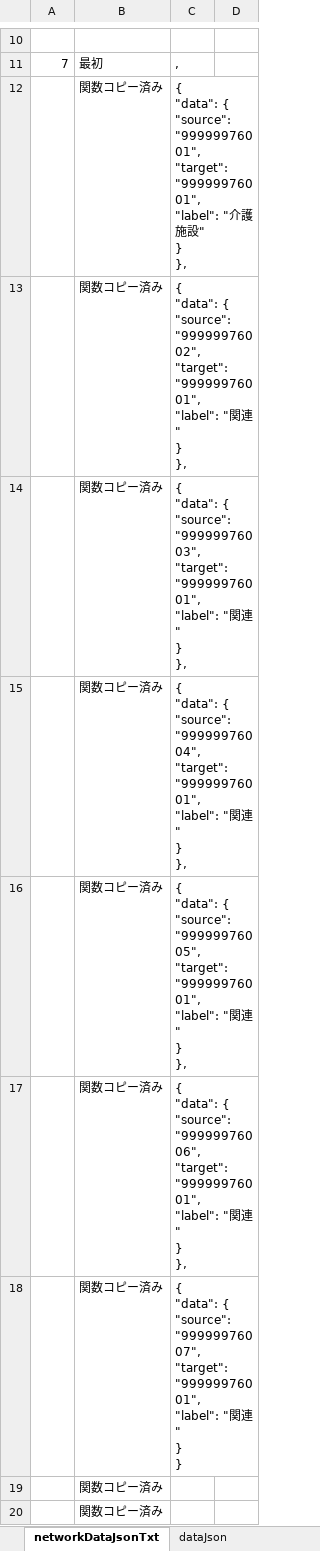
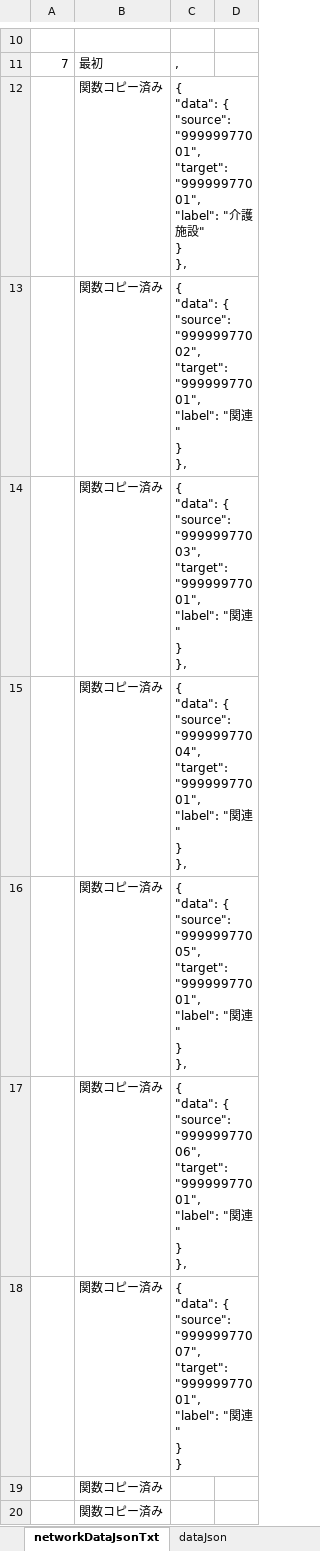
Before and after one commit to yamaserif/yamagata-covid19-virusNetworkJsonGenerator, an Excel workbook: 差分のみ/差分_covid19.xlsm, sheet networkDataJsonTxt, drawn as a sheet; only a part is shown, gaps mark what is left out; values as stored, in another font and other column widths than the file's, no borders; ↵ is a line break in a cell; the diff names each change by its address in the sheet, - before the commit and + after, or states it on an @@ line.

```diff
--- a/差分のみ/差分_covid19.xlsm (sheet networkDataJsonTxt)
+++ b/差分のみ/差分_covid19.xlsm (sheet networkDataJsonTxt)
-C12: …{ ↵ "source": "99999976001", ↵ "target": "99999976001", ↵ "label": "…
+C12: …{ ↵ "source": "99999977001", ↵ "target": "99999977001", ↵ "label": "…
-C13: …{ ↵ "source": "99999976002", ↵ "target": "99999976001", ↵ "label": "…
+C13: …{ ↵ "source": "99999977002", ↵ "target": "99999977001", ↵ "label": "…
-C14: …{ ↵ "source": "99999976003", ↵ "target": "99999976001", ↵ "label": "…
+C14: …{ ↵ "source": "99999977003", ↵ "target": "99999977001", ↵ "label": "…
-C15: …{ ↵ "source": "99999976004", ↵ "target": "99999976001", ↵ "label": "…
+C15: …{ ↵ "source": "99999977004", ↵ "target": "99999977001", ↵ "label": "…
-C16: …{ ↵ "source": "99999976005", ↵ "target": "99999976001", ↵ "label": "…
+C16: …{ ↵ "source": "99999977005", ↵ "target": "99999977001", ↵ "label": "…
-C17: …{ ↵ "source": "99999976006", ↵ "target": "99999976001", ↵ "label": "…
+C17: …{ ↵ "source": "99999977006", ↵ "target": "99999977001", ↵ "label": "…
-C18: …{ ↵ "source": "99999976007", ↵ "target": "99999976001", ↵ "label": "…
+C18: …{ ↵ "source": "99999977007", ↵ "target": "99999977001", ↵ "label": "…
```
Also changed, not shown: sheet Main, sheet prepareData, sheet baseDataJsonTxt, sheet dataJson, hidden cells, 4 other files.
